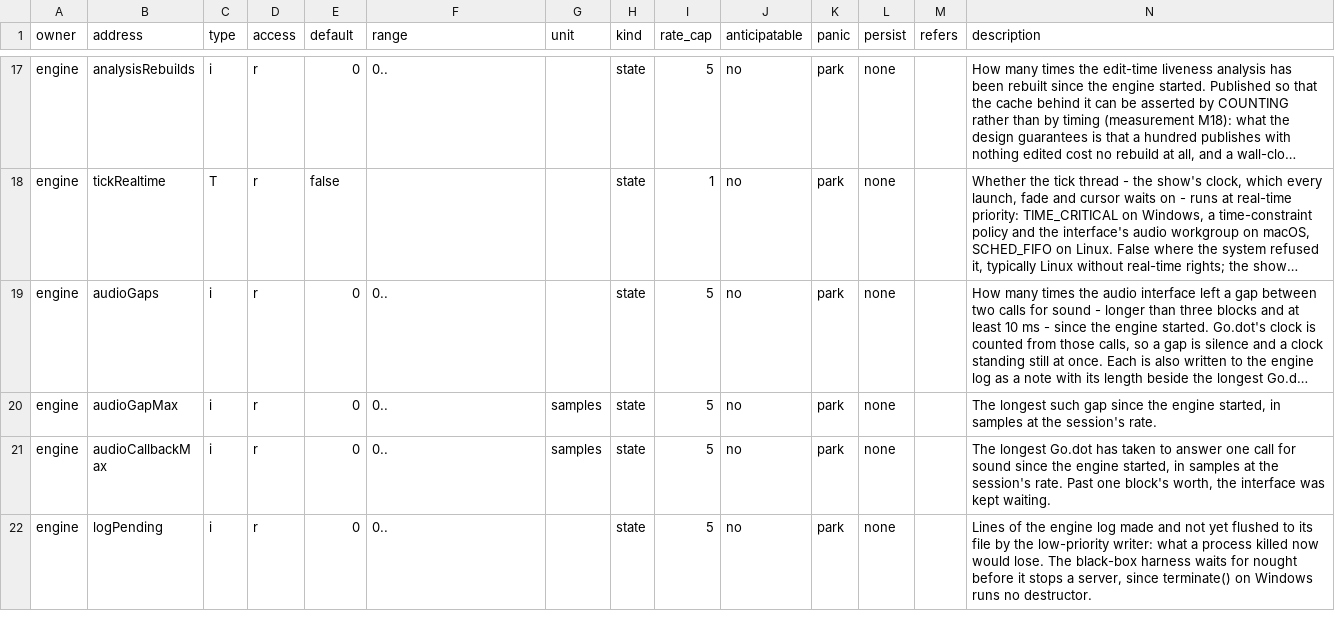
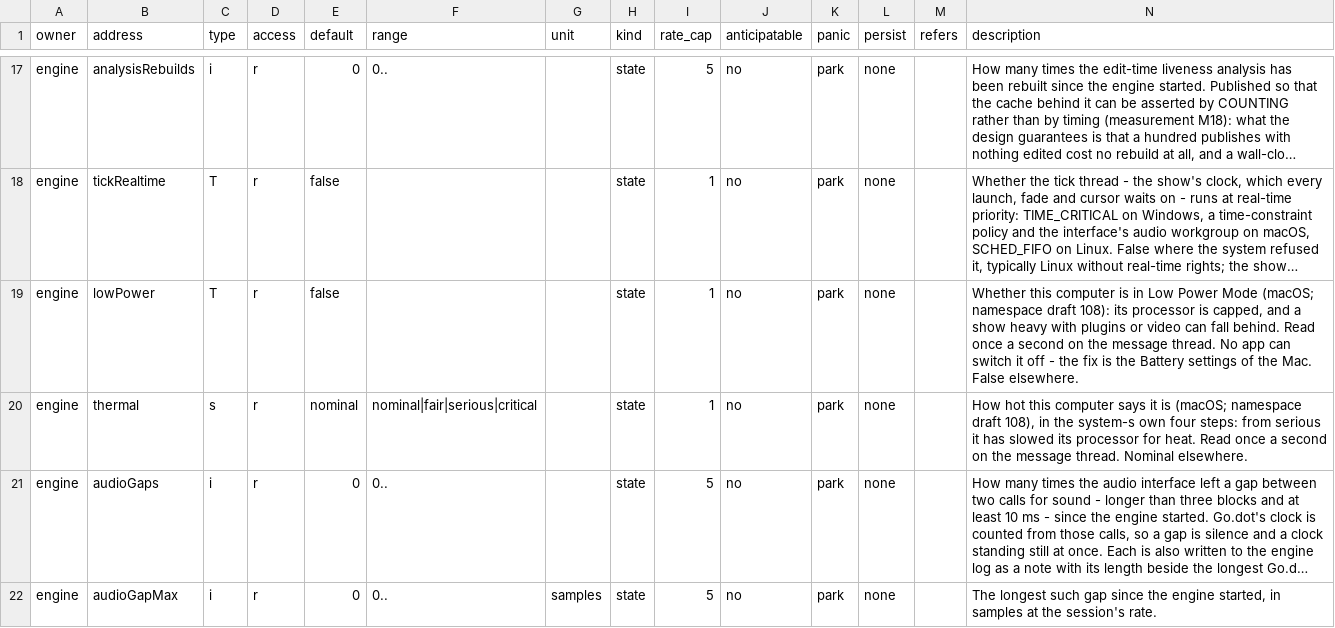
Before and after one commit to pob31/go.dot, a CSV file: docs/parameters/godot-parameters.csv, drawn as a sheet; only a part is shown, gaps mark what is left out; the shorter side is filled out with more unchanged rows; long unchanged cells end in …; rows hold the shown columns only; the diff names each change by its address in the sheet, - before the commit and + after, or states it on an @@ line.

```diff
--- a/docs/parameters/godot-parameters.csv
+++ b/docs/parameters/godot-parameters.csv
+row 19: engine | lowPower | T | r | false |  |  | state | 1 | no | park | none |  | Whether this computer is in Low Power Mode (macOS; namespace draft 108): its processor is capped, and a show heavy with plugins or video can fall behind. Read once a second on the message thread. No app can switch it off - the fix is the Battery settings of the Mac. False elsewhere.
+row 20: engine | thermal | s | r | nominal | nominal|fair|serious|critical |  | state | 1 | no | park | none |  | How hot this computer says it is (macOS; namespace draft 108), in the system-s own four steps: from serious it has slowed its processor for heat. Read once a second on the message thread. Nominal elsewhere.
```
Also changed, not shown: 19 other files.
